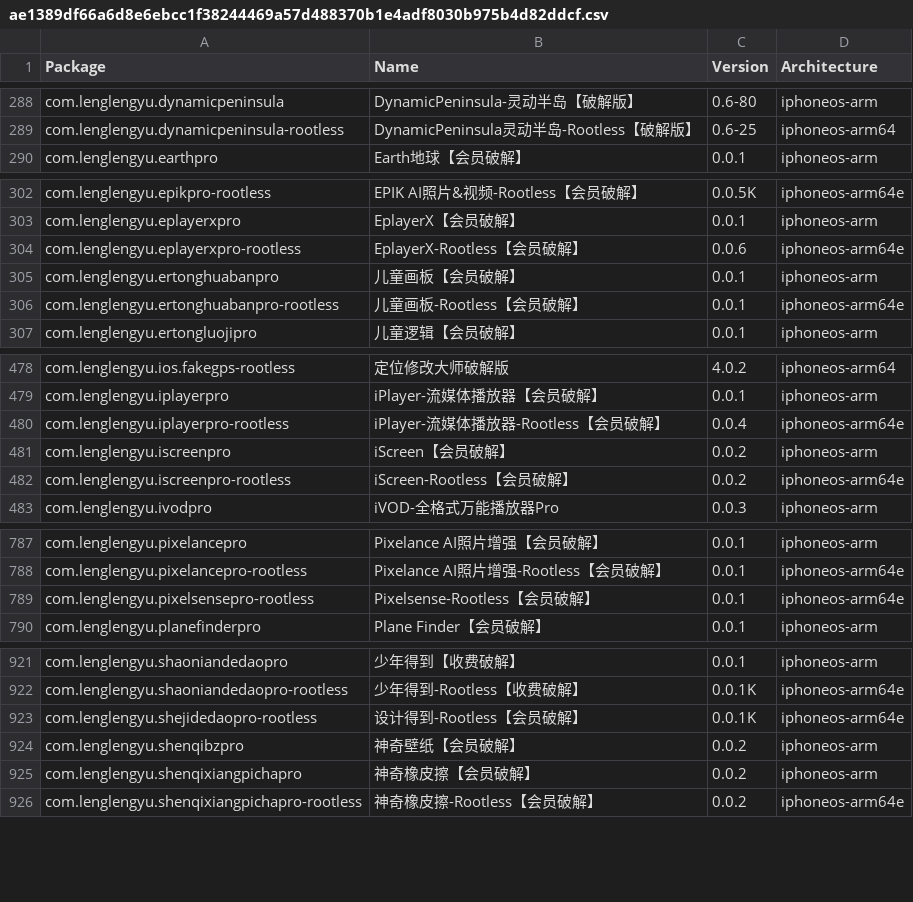
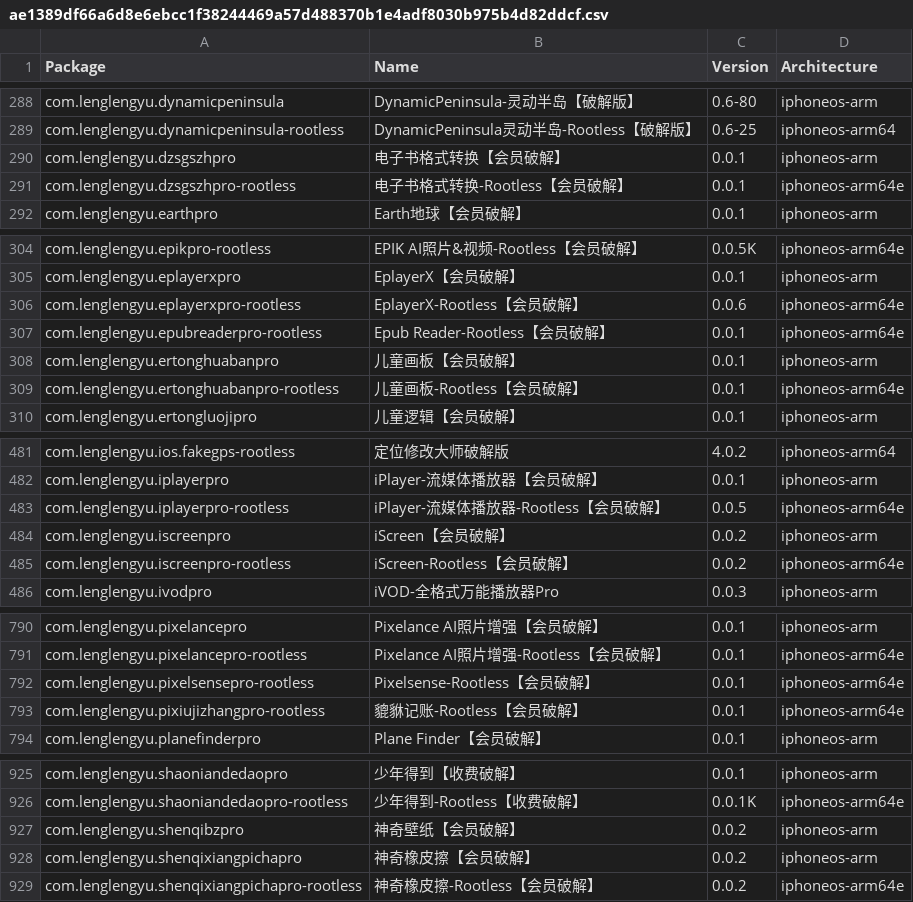
Before and after one commit to TrollStoreX/crc_bark, a CSV file: Library/Caches/com.nan.crc/ae1389df66a6d8e6ebcc1f38244469a57d488370b1e4adf8030b975b4d82ddcf.csv, drawn as a sheet; only a part is shown, gaps mark what is left out.

```diff
--- a/Library/Caches/com.nan.crc/ae1389df66a6d8e6ebcc1f38244469a57d488370b1e4adf8030b975b4d82ddcf.csv
+++ b/Library/Caches/com.nan.crc/ae1389df66a6d8e6ebcc1f38244469a57d488370b1e4adf8030b975b4d82ddcf.csv
@@ -289,2 +289,4 @@ com.lenglengyu.dynamicpeninsula,DynamicPeninsula-灵动半岛【破解版】,0.6
 com.lenglengyu.dynamicpeninsula-rootless,DynamicPeninsula灵动半岛-Rootless【破解版】,0.6-25,iphoneos-arm64
+com.lenglengyu.dzsgszhpro,电子书格式转换【会员破解】,0.0.1,iphoneos-arm
+com.lenglengyu.dzsgszhpro-rootless,电子书格式转换-Rootless【会员破解】,0.0.1,iphoneos-arm64e
 com.lenglengyu.earthpro,Earth地球【会员破解】,0.0.1,iphoneos-arm
@@ -304,2 +306,3 @@ com.lenglengyu.eplayerxpro,EplayerX【会员破解】,0.0.1,iphoneos-arm
 com.lenglengyu.eplayerxpro-rootless,EplayerX-Rootless【会员破解】,0.0.6,iphoneos-arm64e
+com.lenglengyu.epubreaderpro-rootless,Epub Reader-Rootless【会员破解】,0.0.1,iphoneos-arm64e
 com.lenglengyu.ertonghuabanpro,儿童画板【会员破解】,0.0.1,iphoneos-arm
@@ -479,3 +482,3 @@ com.lenglengyu.ios.fakegps-rootless,定位修改大师破解版,4.0.2,iphoneos-a
 com.lenglengyu.iplayerpro,iPlayer-流媒体播放器【会员破解】,0.0.1,iphoneos-arm
-com.lenglengyu.iplayerpro-rootless,iPlayer-流媒体播放器-Rootless【会员破解】,0.0.4,iphoneos-arm64e
+com.lenglengyu.iplayerpro-rootless,iPlayer-流媒体播放器-Rootless【会员破解】,0.0.5,iphoneos-arm64e
 com.lenglengyu.iscreenpro,iScreen【会员破解】,0.0.2,iphoneos-arm
@@ -789,2 +792,3 @@ com.lenglengyu.pixelancepro-rootless,Pixelance AI照片增强-Rootless【会员
 com.lenglengyu.pixelsensepro-rootless,Pixelsense-Rootless【会员破解】,0.0.1,iphoneos-arm64e
+com.lenglengyu.pixiujizhangpro-rootless,貔貅记账-Rootless【会员破解】,0.0.1,iphoneos-arm64e
 com.lenglengyu.planefinderpro,Plane Finder【会员破解】,0.0.1,iphoneos-arm
@@ -922,3 +926,2 @@ com.lenglengyu.shaoniandedaopro,少年得到【收费破解】,0.0.1,iphoneos-ar
 com.lenglengyu.shaoniandedaopro-rootless,少年得到-Rootless【收费破解】,0.0.1K,iphoneos-arm64e
-com.lenglengyu.shejidedaopro-rootless,设计得到-Rootless【会员破解】,0.0.1K,iphoneos-arm64e
 com.lenglengyu.shenqibzpro,神奇壁纸【会员破解】,0.0.2,iphoneos-arm
```
Also changed, not shown: 1 other file.
